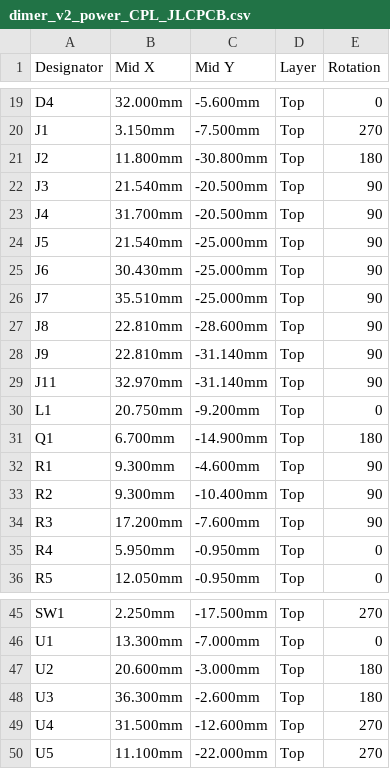
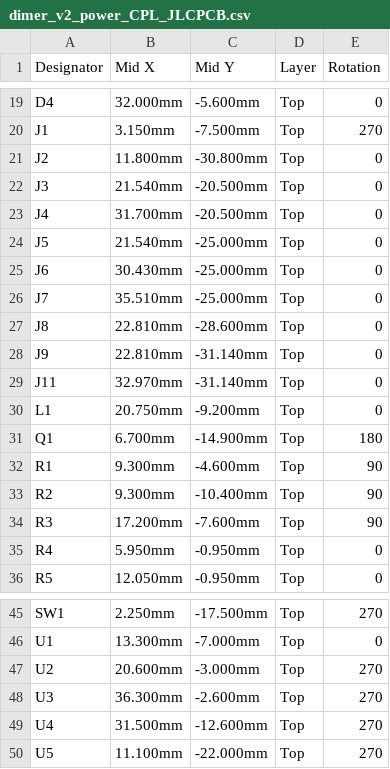
Before and after one commit to whatsoeveroo/dimer, a CSV file: v2/pcb/dimer_v2_power_CPL_JLCPCB.csv, drawn as a sheet; only a part is shown, gaps mark what is left out.

```diff
--- a/v2/pcb/dimer_v2_power_CPL_JLCPCB.csv
+++ b/v2/pcb/dimer_v2_power_CPL_JLCPCB.csv
@@ -20,11 +20,11 @@ D4,32.000mm,-5.600mm,Top,0
 J1,3.150mm,-7.500mm,Top,270
-J2,11.800mm,-30.800mm,Top,180
-J3,21.540mm,-20.500mm,Top,90
-J4,31.700mm,-20.500mm,Top,90
-J5,21.540mm,-25.000mm,Top,90
-J6,30.430mm,-25.000mm,Top,90
-J7,35.510mm,-25.000mm,Top,90
-J8,22.810mm,-28.600mm,Top,90
-J9,22.810mm,-31.140mm,Top,90
-J11,32.970mm,-31.140mm,Top,90
+J2,11.800mm,-30.800mm,Top,0
+J3,21.540mm,-20.500mm,Top,0
+J4,31.700mm,-20.500mm,Top,0
+J5,21.540mm,-25.000mm,Top,0
+J6,30.430mm,-25.000mm,Top,0
+J7,35.510mm,-25.000mm,Top,0
+J8,22.810mm,-28.600mm,Top,0
+J9,22.810mm,-31.140mm,Top,0
+J11,32.970mm,-31.140mm,Top,0
 L1,20.750mm,-9.200mm,Top,0
@@ -46,4 +46,4 @@ SW1,2.250mm,-17.500mm,Top,270
 U1,13.300mm,-7.000mm,Top,0
-U2,20.600mm,-3.000mm,Top,180
-U3,36.300mm,-2.600mm,Top,180
+U2,20.600mm,-3.000mm,Top,270
+U3,36.300mm,-2.600mm,Top,270
 U4,31.500mm,-12.600mm,Top,270
```
Also changed, not shown: 1 other file.
